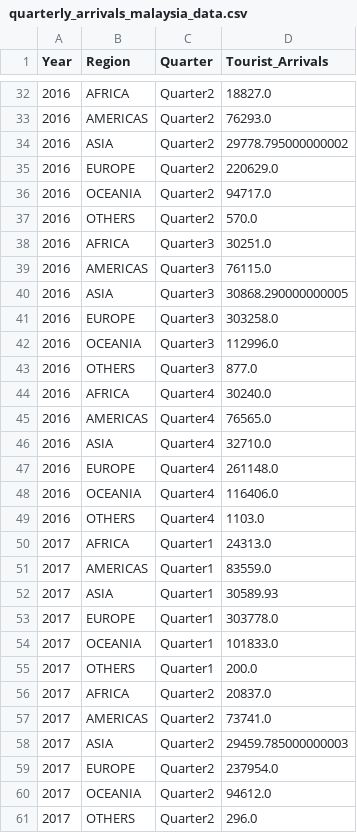
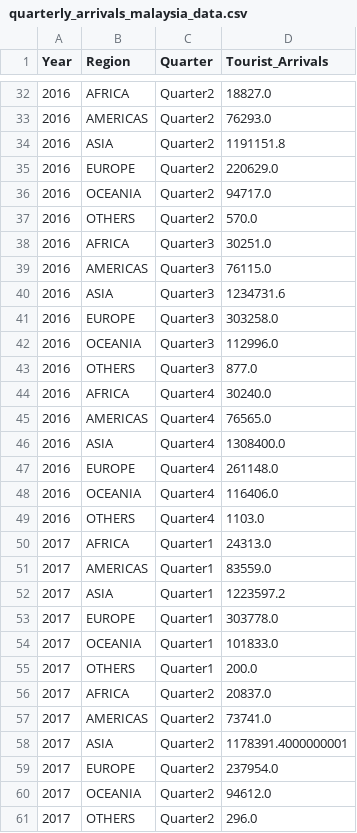
Before and after one commit to amberphy/FIT3179, a CSV file: datasets/quarterly_arrivals_malaysia_data.csv, drawn as a sheet; only a part is shown, gaps mark what is left out; the diff covers the shown part only.

```diff
--- a/datasets/quarterly_arrivals_malaysia_data.csv
+++ b/datasets/quarterly_arrivals_malaysia_data.csv
@@ -33,3 +33,3 @@ Year,Region,Quarter,Tourist_Arrivals
 2016,AMERICAS,Quarter2,76293.0
-2016,ASIA,Quarter2,29778.795000000002
+2016,ASIA,Quarter2,1191151.8
 2016,EUROPE,Quarter2,220629.0
@@ -39,3 +39,3 @@ Year,Region,Quarter,Tourist_Arrivals
 2016,AMERICAS,Quarter3,76115.0
-2016,ASIA,Quarter3,30868.290000000005
+2016,ASIA,Quarter3,1234731.6
 2016,EUROPE,Quarter3,303258.0
@@ -45,3 +45,3 @@ Year,Region,Quarter,Tourist_Arrivals
 2016,AMERICAS,Quarter4,76565.0
-2016,ASIA,Quarter4,32710.0
+2016,ASIA,Quarter4,1308400.0
 2016,EUROPE,Quarter4,261148.0
@@ -51,3 +51,3 @@ Year,Region,Quarter,Tourist_Arrivals
 2017,AMERICAS,Quarter1,83559.0
-2017,ASIA,Quarter1,30589.93
+2017,ASIA,Quarter1,1223597.2
 2017,EUROPE,Quarter1,303778.0
@@ -57,3 +57,3 @@ Year,Region,Quarter,Tourist_Arrivals
 2017,AMERICAS,Quarter2,73741.0
-2017,ASIA,Quarter2,29459.785000000003
+2017,ASIA,Quarter2,1178391.4000000001
 2017,EUROPE,Quarter2,237954.0
```
Also changed, not shown: 24 removed rows and 15 edited cells elsewhere in this file, 1 other file.
